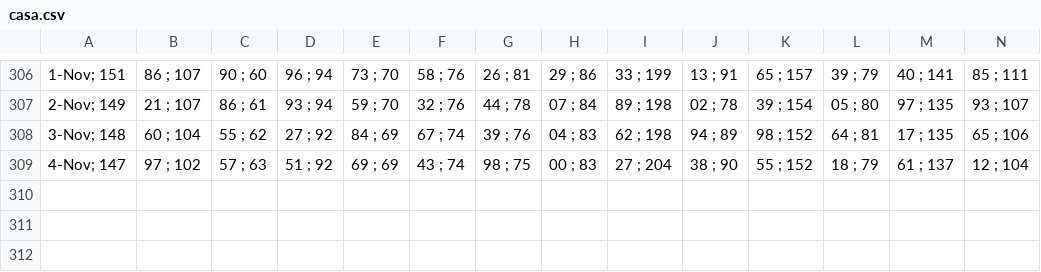
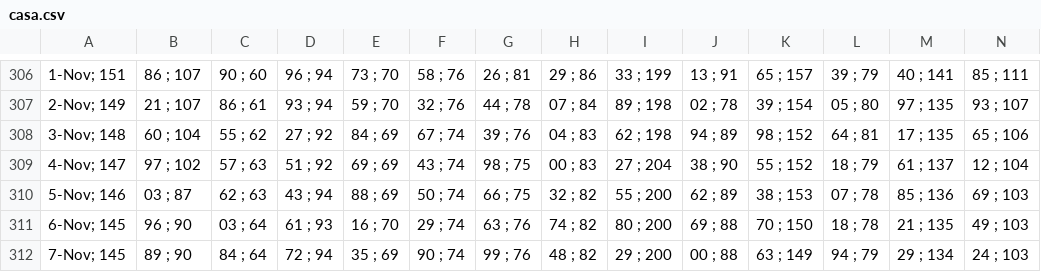
Before and after one commit to alganii14/grafik, a CSV file: csv kcp/casa.csv, drawn as a sheet; only a part is shown, gaps mark what is left out; rows hold the shown columns only; the diff names each change by its address in the sheet, - before the commit and + after, or states it on an @@ line.

```diff
--- a/csv kcp/casa.csv
+++ b/csv kcp/casa.csv
+row 310: 5-Nov; 146 | 03 ; 87 | 62 ; 63 | 43 ; 94 | 88 ; 69 | 50 ; 74 | 66 ; 75 | 32 ; 82 | 55 ; 200 | 62 ; 89 | 38 ; 153 | 07 ; 78 | 85 ; 136 | 69 ; 103
+row 311: 6-Nov; 145 | 96 ; 90 | 03 ; 64 | 61 ; 93 | 16 ; 70 | 29 ; 74 | 63 ; 76 | 74 ; 82 | 80 ; 200 | 69 ; 88 | 70 ; 150 | 18 ; 78 | 21 ; 135 | 49 ; 103
+row 312: 7-Nov; 145 | 89 ; 90 | 84 ; 64 | 72 ; 94 | 35 ; 69 | 90 ; 74 | 99 ; 76 | 48 ; 82 | 29 ; 200 | 00 ; 88 | 63 ; 149 | 94 ; 79 | 29 ; 134 | 24 ; 103
```
Also changed, not shown: csv kcp/dpk.csv, csv kcp/tabungan.csv, 17 other files.
